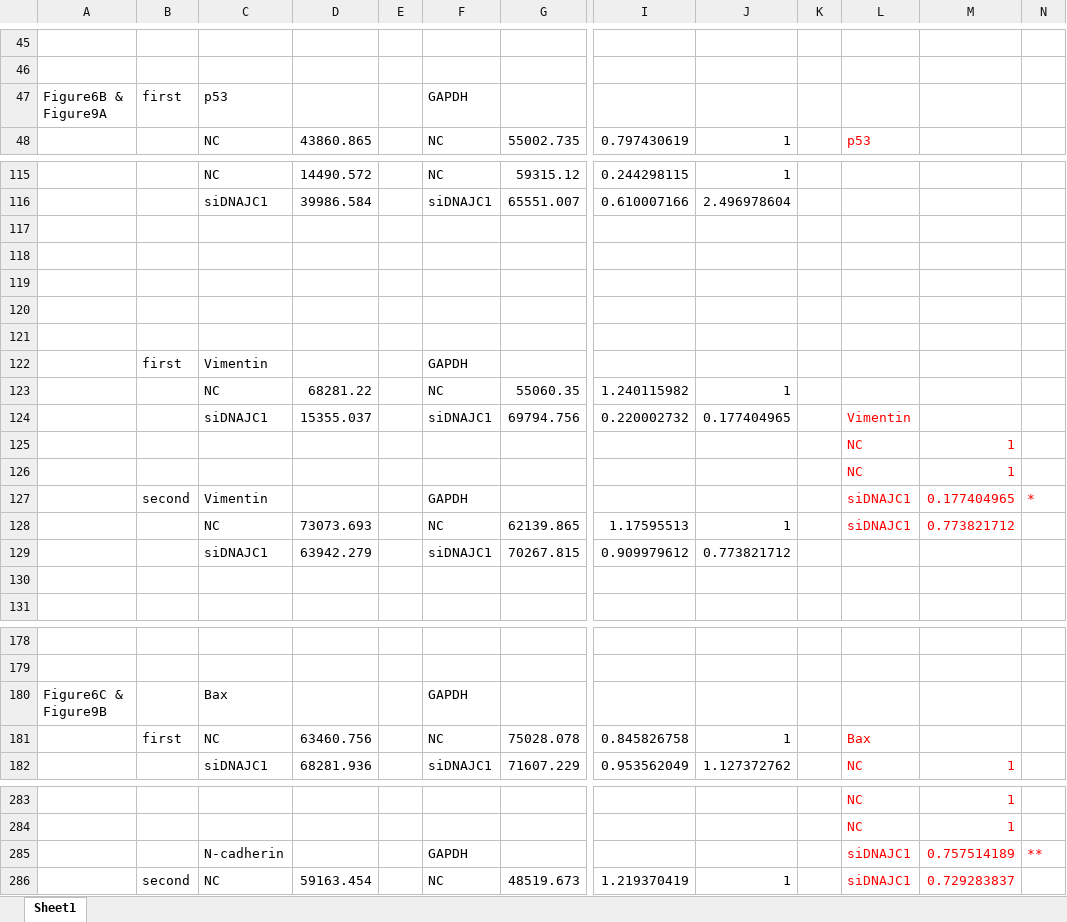
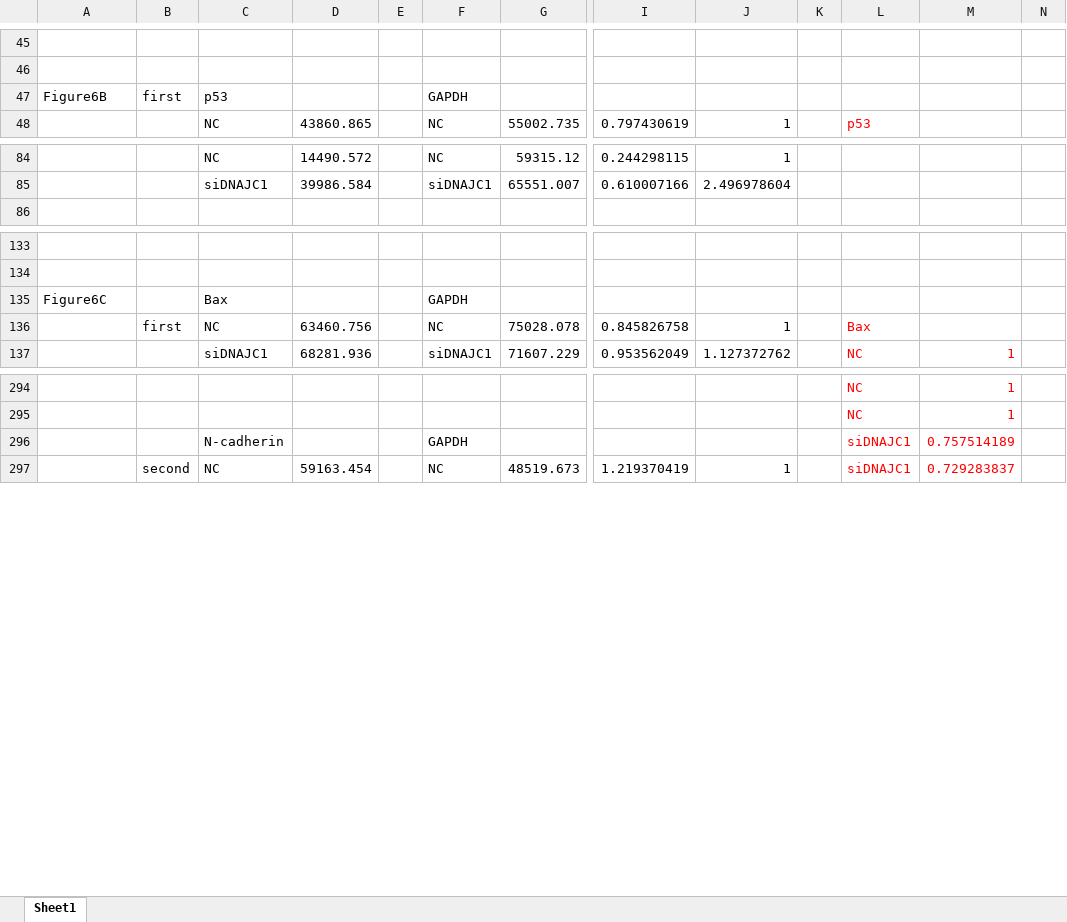
Before and after one commit to Yu-ChunFan/Peer-J, an Excel workbook: Numeric data from Western Blots.xlsx, sheet Sheet1, drawn as a sheet; only a part is shown, gaps mark what is left out; values as stored, in another font and other column widths than the file's, no borders; removed rows and columns are numbered as before the commit, all else as after; rows hold the shown columns only; the diff covers the shown part only; the diff names each change by its address in the sheet, - before the commit and + after, or states it on an @@ line.

```diff
--- a/Numeric data from Western Blots.xlsx (sheet Sheet1)
+++ b/Numeric data from Western Blots.xlsx (sheet Sheet1)
-A47: Figure6B & Figure9A
+A47: Figure6B
-row 117: (empty)
-row 118: (empty)
-row 119: (empty)
-row 120: (empty)
-row 121: (empty)
@@ row 122 moved to row 264: first @@
@@ row 123 moved to row 265: NC @@
@@ row 124 moved to row 266: siDNAJC1 @@
@@ row 125 moved to row 267: NC @@
@@ row 126 moved to row 268: NC @@
@@ row 127 moved to row 269: second @@
@@ row 128 moved to row 270: NC @@
@@ row 129 moved to row 271: siDNAJC1 @@
-row 130: (empty)
-A135: Figure6C & Figure9B
+A135: Figure6C
-N296: **
+N296: (empty)
```
Also changed, not shown: 61 added rows, 11 removed rows, 20 moved rows and 2 edited cells elsewhere in this sheet.
